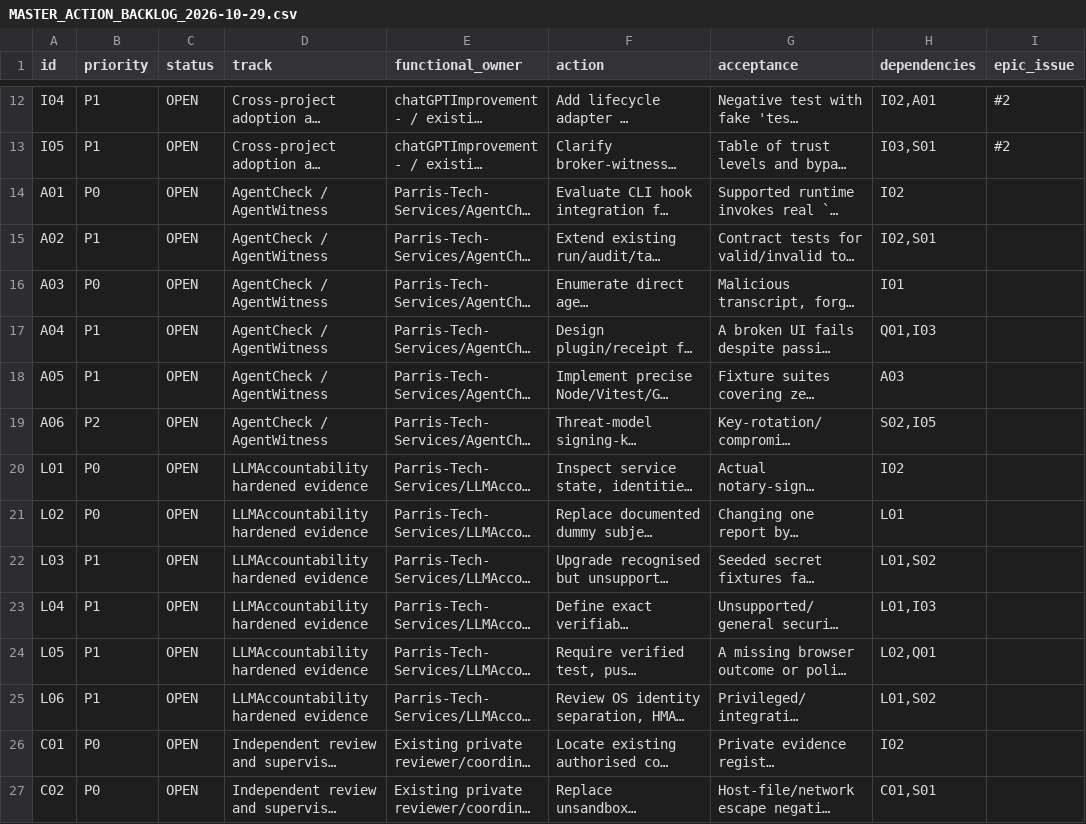
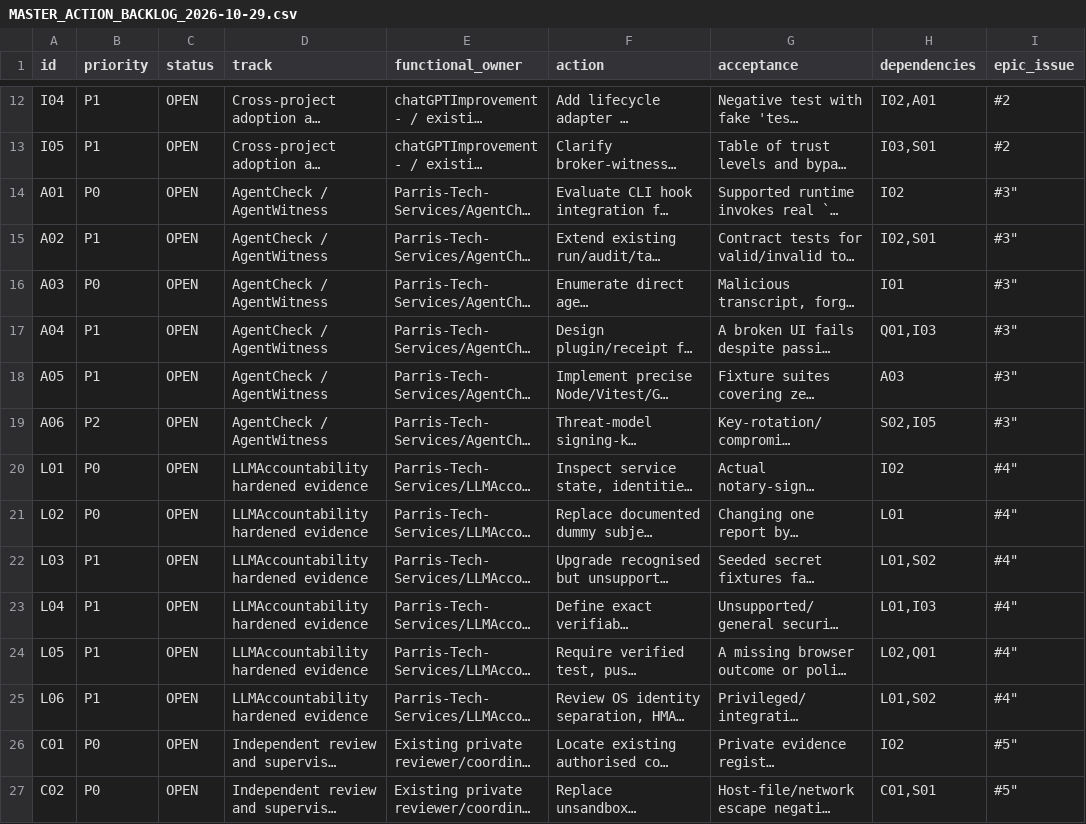
Before and after one commit to Parris-Tech-Services/chatGPTImprovement-, a CSV file: docs/MASTER_ACTION_BACKLOG_2026-10-29.csv, drawn as a sheet; only a part is shown, gaps mark what is left out; long unchanged cells end in …; the diff covers the shown part only; the diff names each change by its address in the sheet, - before the commit and + after, or states it on an @@ line.

Commit message:
docs: map machine-readable task IDs to tracked issues

```diff
--- a/docs/MASTER_ACTION_BACKLOG_2026-10-29.csv
+++ b/docs/MASTER_ACTION_BACKLOG_2026-10-29.csv
-I14:I19 (epic_issue): (empty)
+I14:I19 (epic_issue): #3"
-I20:I25 (epic_issue): (empty)
+I20:I25 (epic_issue): #4"
-I26:I27 (epic_issue): (empty)
+I26:I27 (epic_issue): #5"
```
Also changed, not shown: 25 edited cells elsewhere in this file.
